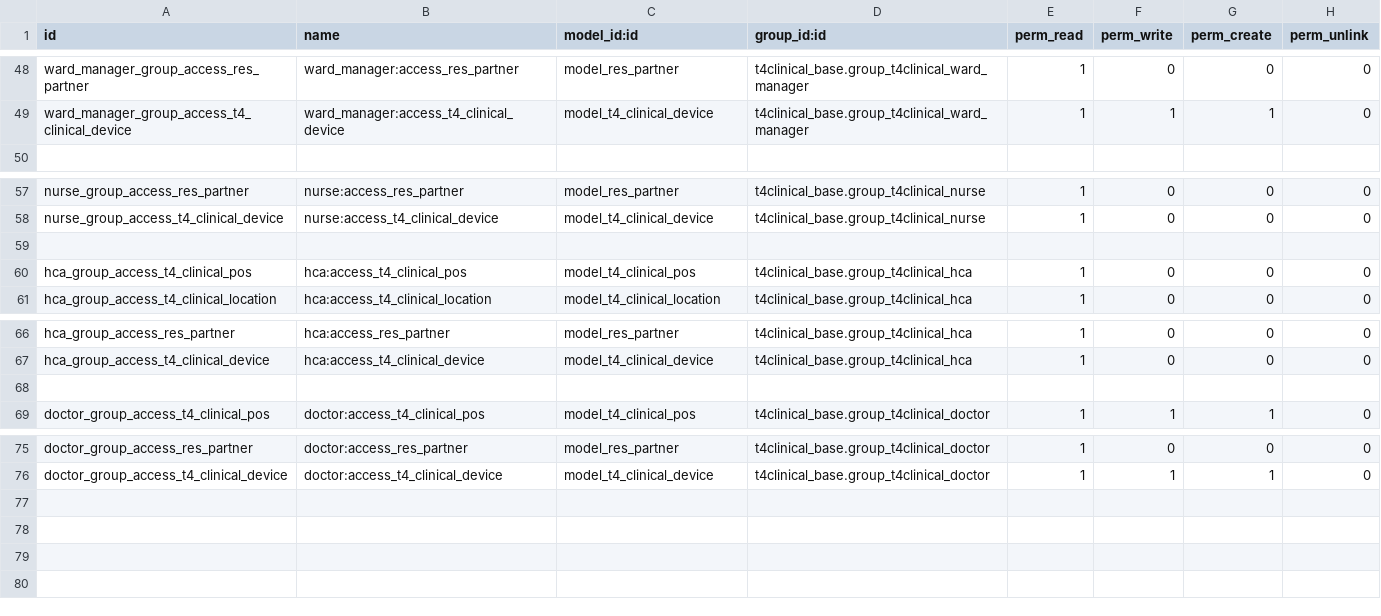
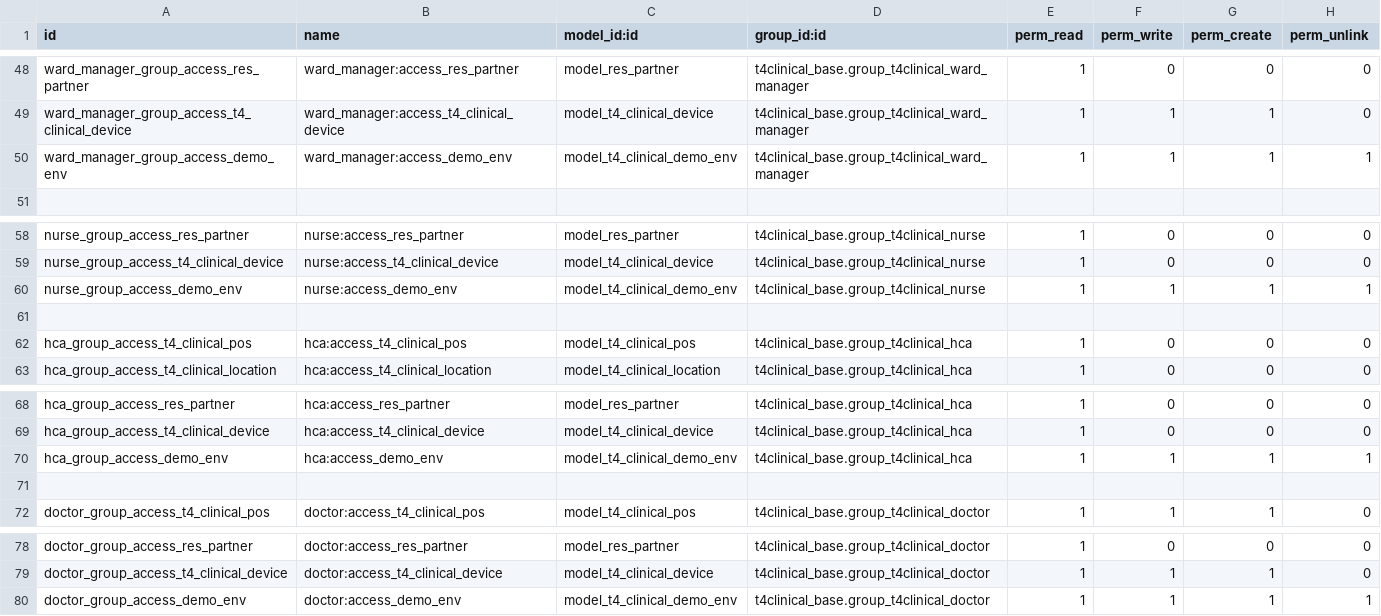
Before and after one commit to NeovaHealth/patientflow, a CSV file: t4clinical_base/security/ir.model.access.csv, drawn as a sheet; only a part is shown, gaps mark what is left out; the diff names each change by its address in the sheet, - before the commit and + after, or states it on an @@ line.

```diff
--- a/t4clinical_base/security/ir.model.access.csv
+++ b/t4clinical_base/security/ir.model.access.csv
+row 50: ward_manager_group_access_demo_env | ward_manager:access_demo_env | model_t4_clinical_demo_env | t4clinical_base.group_t4clinical_ward_manager | 1 | 1 | 1 | 1
+row 60: nurse_group_access_demo_env | nurse:access_demo_env | model_t4_clinical_demo_env | t4clinical_base.group_t4clinical_nurse | 1 | 1 | 1 | 1
+row 70: hca_group_access_demo_env | hca:access_demo_env | model_t4_clinical_demo_env | t4clinical_base.group_t4clinical_hca | 1 | 1 | 1 | 1
+row 80: doctor_group_access_demo_env | doctor:access_demo_env | model_t4_clinical_demo_env | t4clinical_base.group_t4clinical_doctor | 1 | 1 | 1 | 1
```
Also changed, not shown: 3 other files.
